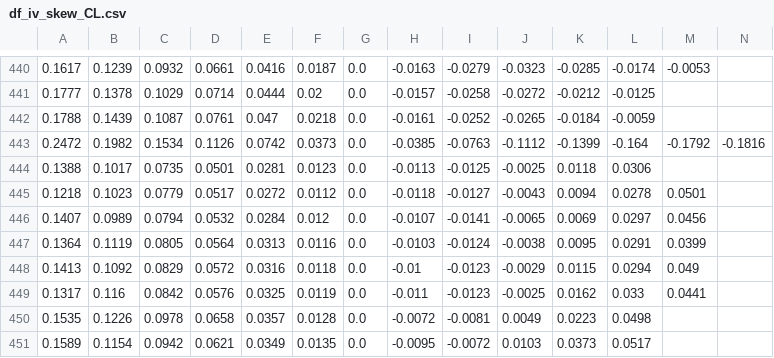
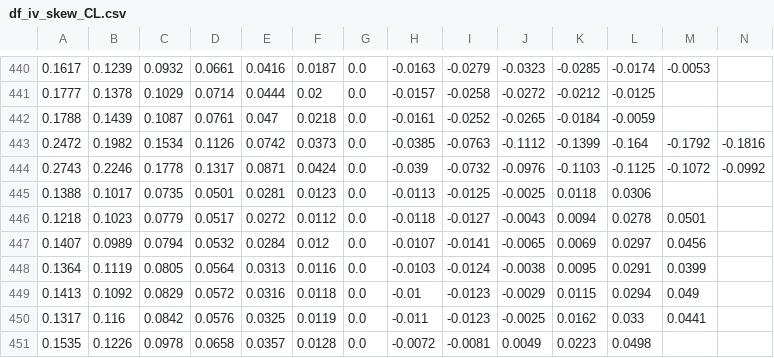
Before and after one commit to bgithub1/dashgrid, a CSV file: dashgrid/df_iv_skew_CL.csv, drawn as a sheet; only a part is shown, gaps mark what is left out; the shorter side is filled out with more unchanged rows; rows hold the shown columns only; the diff names each change by its address in the sheet, - before the commit and + after, or states it on an @@ line.

```diff
--- a/dashgrid/df_iv_skew_CL.csv
+++ b/dashgrid/df_iv_skew_CL.csv
+row 444: 0.2743 | 0.2246 | 0.1778 | 0.1317 | 0.0871 | 0.0424 | 0.0 | -0.039 | -0.0732 | -0.0976 | -0.1103 | -0.1125 | -0.1072 | -0.0992
```
Also changed, not shown: dashgrid/df_iv_skew_ES.csv, dashgrid/df_iv_skew_NG.csv, 3 other files.
